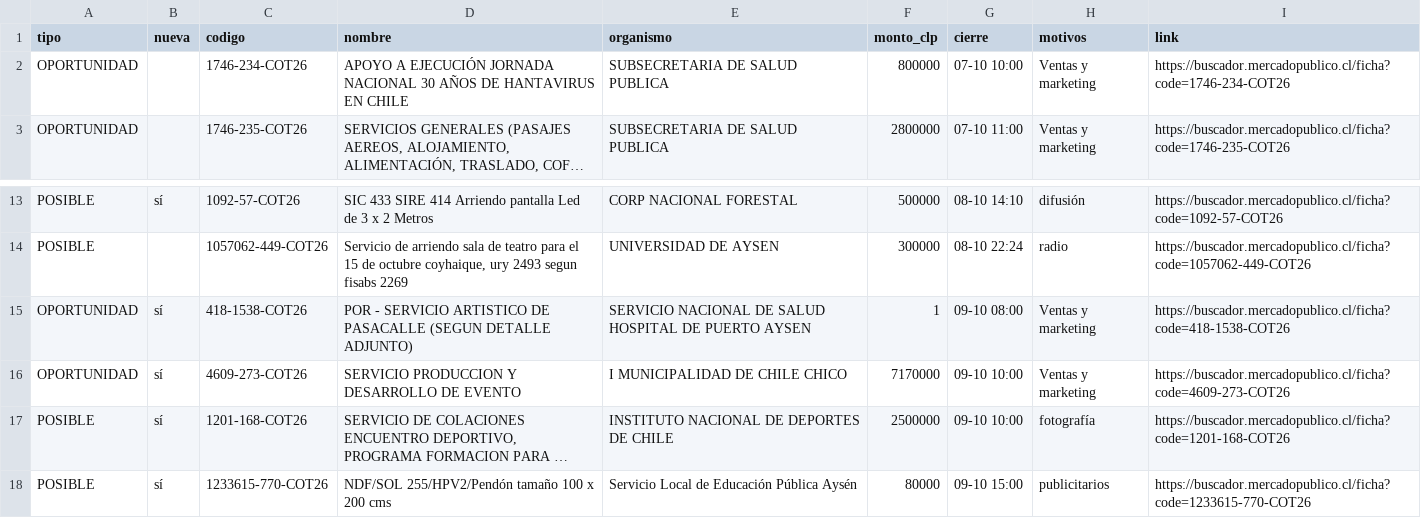
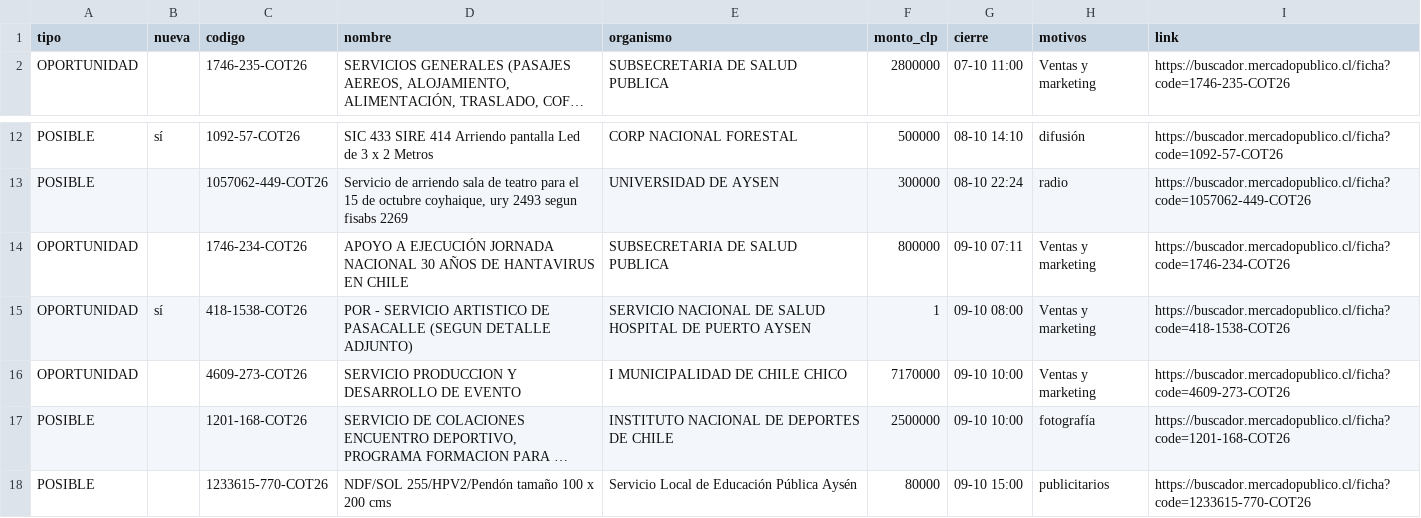
Before and after one commit to ricardoarevalo2/radar-aysen, a CSV file: docs/oportunidades.csv, drawn as a sheet; only a part is shown, gaps mark what is left out; long unchanged cells end in …; removed rows and columns are numbered as before the commit, all else as after; the diff names each change by its address in the sheet, - before the commit and + after, or states it on an @@ line.

```diff
--- a/docs/oportunidades.csv
+++ b/docs/oportunidades.csv
-row 2: OPORTUNIDAD |  | 1746-234-COT26 | APOYO A EJECUCIÓN JORNADA NACIONAL 30 AÑOS DE HANTAVIRUS EN CHILE | SUBSECRETARIA DE SALUD PUBLICA | 800000 | 07-10 10:00 | Ventas y marketing | https://buscador.mercadopublico.cl/ficha?code=1746-234-COT26
+row 14: OPORTUNIDAD |  | 1746-234-COT26 | APOYO A EJECUCIÓN JORNADA NACIONAL 30 AÑOS DE HANTAVIRUS EN CHILE | SUBSECRETARIA DE SALUD PUBLICA | 800000 | 09-10 07:11 | Ventas y marketing | https://buscador.mercadopublico.cl/ficha?code=1746-234-COT26
-B16:B18 (nueva): sí
+B16:B18 (nueva): (empty)
```
Also changed, not shown: docs/z-f3312e8e/oportunidades.csv, 5 other files.
